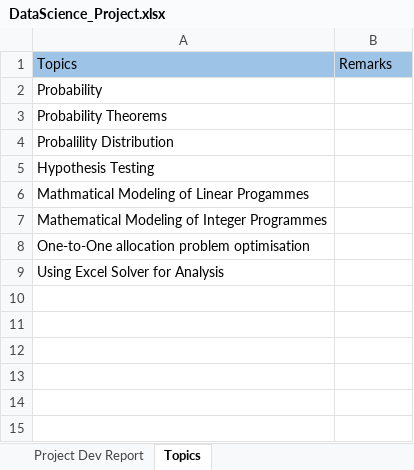
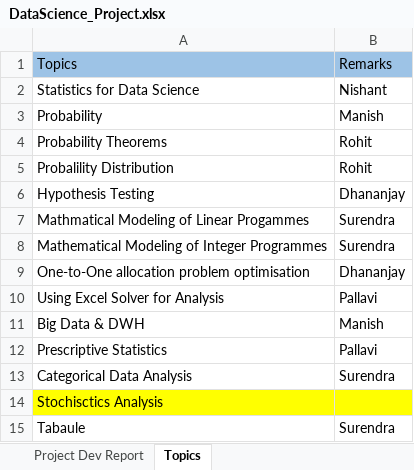
Before and after one commit to Rohit-28/Project-IIML, an Excel workbook: DataScience_Project.xlsx, sheet Topics, drawn as a sheet; values as stored, in another font and other column widths than the file's, no borders; addresses are those after the commit; the diff names each change by its address in the sheet, - before the commit and + after, or states it on an @@ line.

Commit message:
Add files via upload

```diff
--- a/DataScience_Project.xlsx (sheet Topics)
+++ b/DataScience_Project.xlsx (sheet Topics)
+row 2: Statistics for Data Science | Nishant
-B3: (empty)
+B3: Manish
-B4:B5: (empty)
+B4:B5: Rohit
-B6: (empty)
+B6: Dhananjay
-B7:B8: (empty)
+B7:B8: Surendra
-B9: (empty)
+B9: Dhananjay
-B10: (empty)
+B10: Pallavi
+row 11: Big Data & DWH | Manish
+row 12: Prescriptive Statistics | Pallavi
+row 13: Categorical Data Analysis | Surendra
+row 14: Stochisctics Analysis
+row 15: Tabaule | Surendra
```
